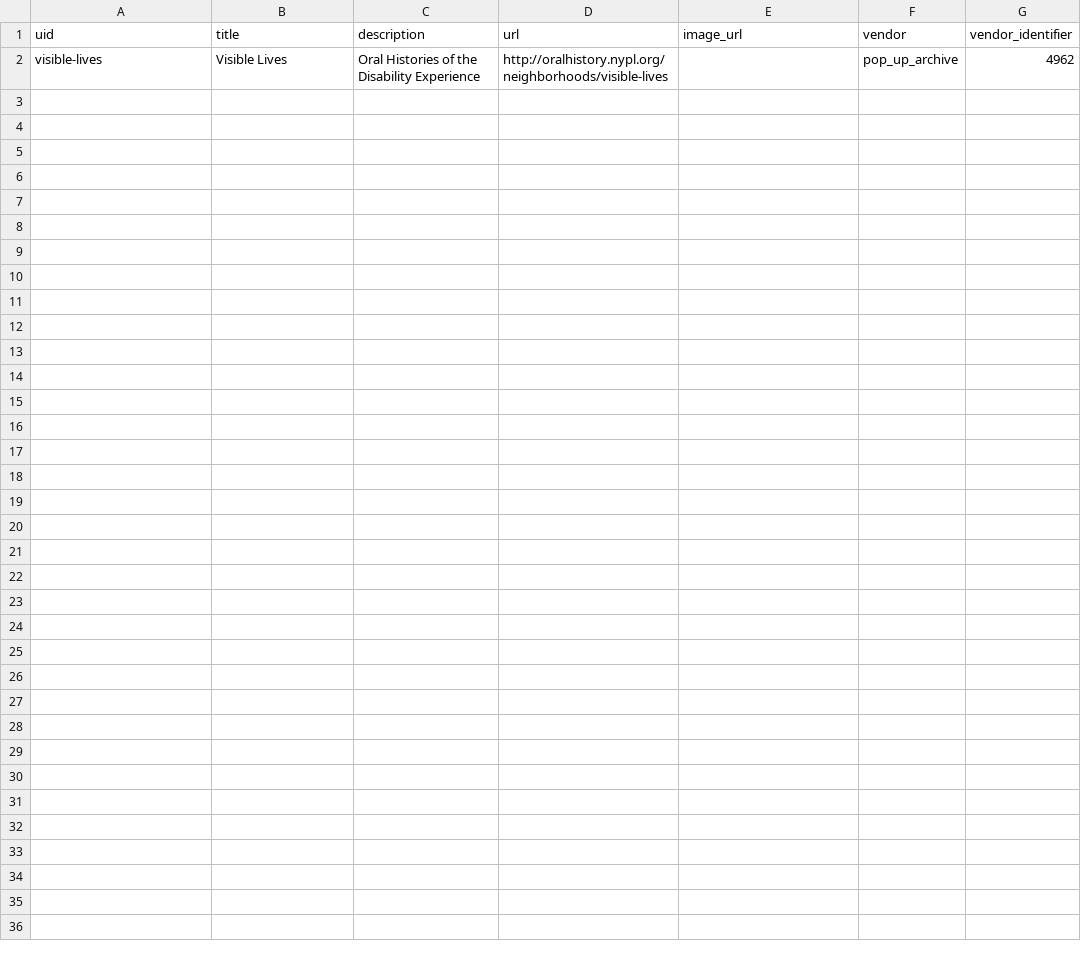
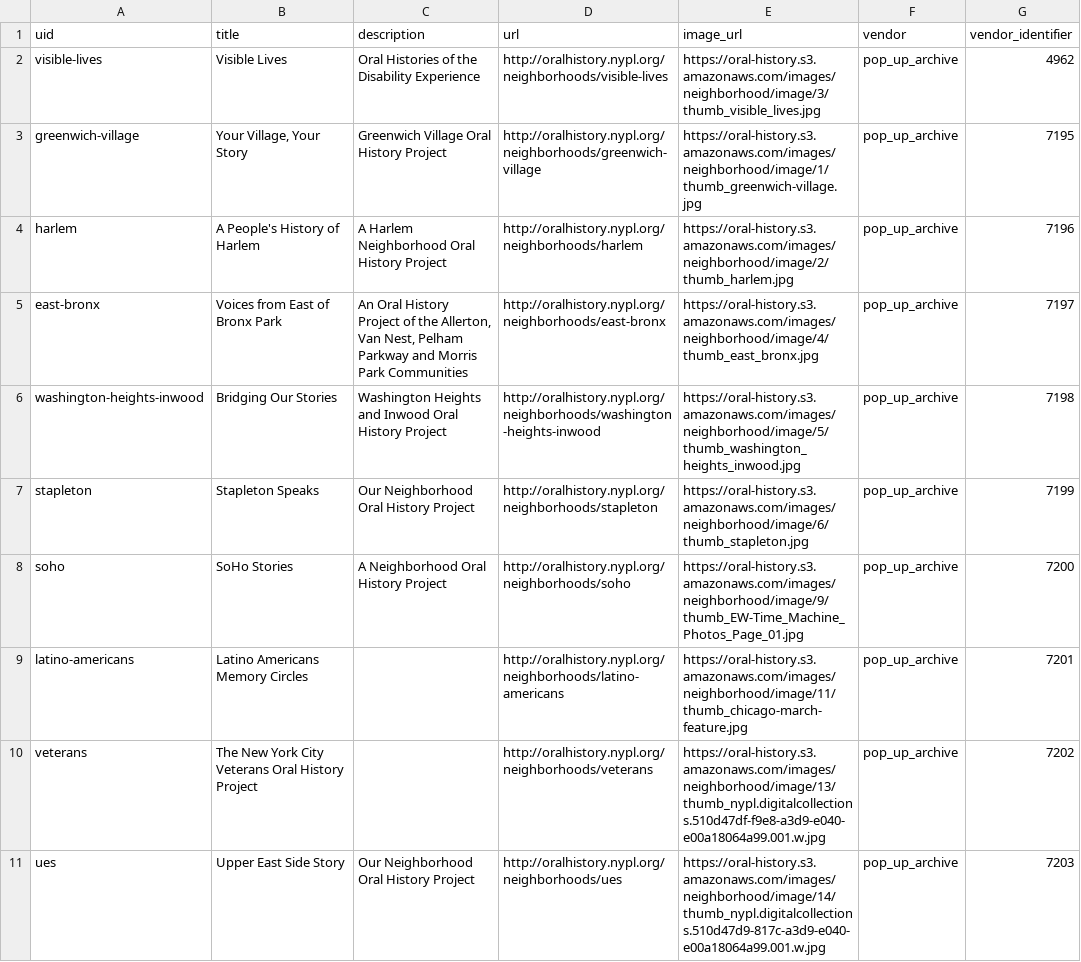
Before and after one commit to abdojulari/transcript-editor, a CSV file: project/oral-history/data/collections_seeds.csv, drawn as a sheet.

Commit message:
add scripts for reading/creating pua collections

```diff
--- a/project/oral-history/data/collections_seeds.csv
+++ b/project/oral-history/data/collections_seeds.csv
@@ -1,2 +1,11 @@
 uid,title,description,url,image_url,vendor,vendor_identifier
-visible-lives,Visible Lives,Oral Histories of the Disability Experience,http://oralhistory.nypl.org/neighborhoods/visible-lives,,pop_up_archive,4962
+visible-lives,Visible Lives,Oral Histories of the Disability Experience,http://oralhistory.nypl.org/neighborhoods/visible-lives,https://oral-history.s3.amazonaws.com/images/neighborhood/image/3/thumb_visible_lives.jpg,pop_up_archive,4962
+greenwich-village,"Your Village, Your Story",Greenwich Village Oral History Project,http://oralhistory.nypl.org/neighborhoods/greenwich-village,https://oral-history.s3.amazonaws.com/images/neighborhood/image/1/thumb_greenwich-village.jpg,pop_up_archive,7195
+harlem,A People's History of Harlem,A Harlem Neighborhood Oral History Project,http://oralhistory.nypl.org/neighborhoods/harlem,https://oral-history.s3.amazonaws.com/images/neighborhood/image/2/thumb_harlem.jpg,pop_up_archive,7196
+east-bronx,Voices from East of Bronx Park,"An Oral History Project of the Allerton, Van Nest, Pelham Parkway and Morris Park Communities",http://oralhistory.nypl.org/neighborhoods/east-bronx,https://oral-history.s3.amazonaws.com/images/neighborhood/image/4/thumb_east_bronx.jpg,pop_up_archive,7197
+washington-heights-inwood,Bridging Our Stories,Washington Heights and Inwood Oral History Project,http://oralhistory.nypl.org/neighborhoods/washington-heights-inwood,https://oral-history.s3.amazonaws.com/images/neighborhood/image/5/thumb_washington_heights_inwood.jpg,pop_up_archive,7198
+stapleton,Stapleton Speaks,Our Neighborhood Oral History Project,http://oralhistory.nypl.org/neighborhoods/stapleton,https://oral-history.s3.amazonaws.com/images/neighborhood/image/6/thumb_stapleton.jpg,pop_up_archive,7199
+soho,SoHo Stories,A Neighborhood Oral History Project,http://oralhistory.nypl.org/neighborhoods/soho,https://oral-history.s3.amazonaws.com/images/neighborhood/image/9/thumb_EW-Time_Machine_Photos_Page_01.jpg,pop_up_archive,7200
+latino-americans,Latino Americans Memory Circles,,http://oralhistory.nypl.org/neighborhoods/latino-americans,https://oral-history.s3.amazonaws.com/images/neighborhood/image/11/thumb_chicago-march-feature.jpg,pop_up_archive,7201
+veterans,The New York City Veterans Oral History Project,,http://oralhistory.nypl.org/neighborhoods/veterans,https://oral-history.s3.amazonaws.com/images/neighborhood/image/13/thumb_nypl.digitalcollections.510d47df-f9e8-a3d9-e040-e00a18064a99.001.w.jpg,pop_up_archive,7202
+ues,Upper East Side Story,Our Neighborhood Oral History Project,http://oralhistory.nypl.org/neighborhoods/ues,https://oral-history.s3.amazonaws.com/images/neighborhood/image/14/thumb_nypl.digitalcollections.510d47d9-817c-a3d9-e040-e00a18064a99.001.w.jpg,pop_up_archive,7203
```
Also changed, not shown: 6 other files.
